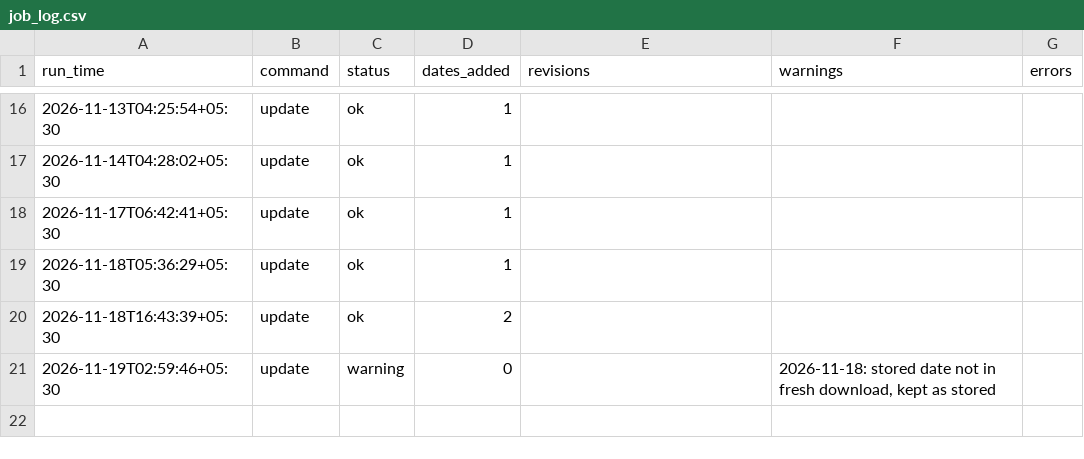
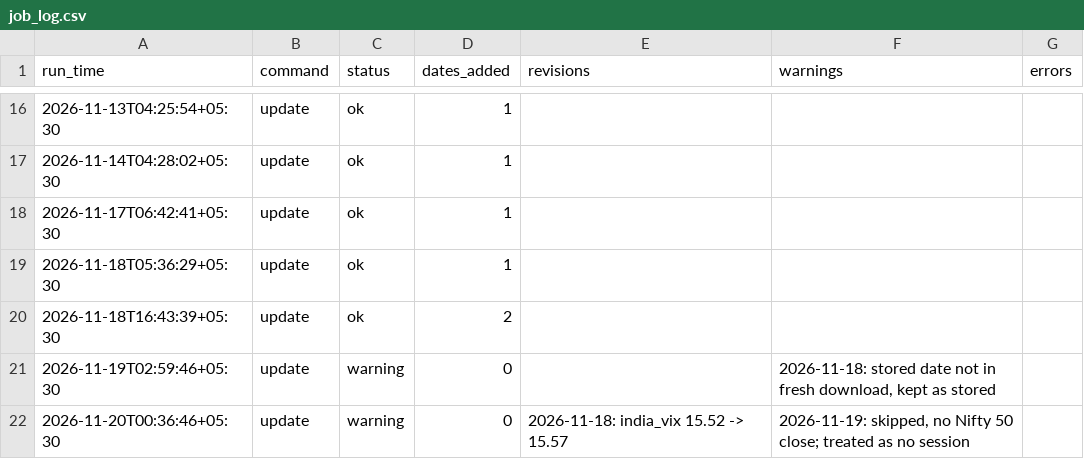
Before and after one commit to khatuaryan10-ops/nifty50-portfolio-risk-models, a CSV file: data/job_log.csv, drawn as a sheet; only a part is shown, gaps mark what is left out; the diff names each change by its address in the sheet, - before the commit and + after, or states it on an @@ line.

```diff
--- a/data/job_log.csv
+++ b/data/job_log.csv
+row 22: 2026-11-20T00:36:46+05:30 | update | warning | 0 | 2026-11-18: india_vix 15.52 -> 15.57 | 2026-11-19: skipped, no Nifty 50 close; treated as no session
```
Also changed, not shown: data/prices_raw.csv, data/reoptimised_weights.csv, 4 other files.
